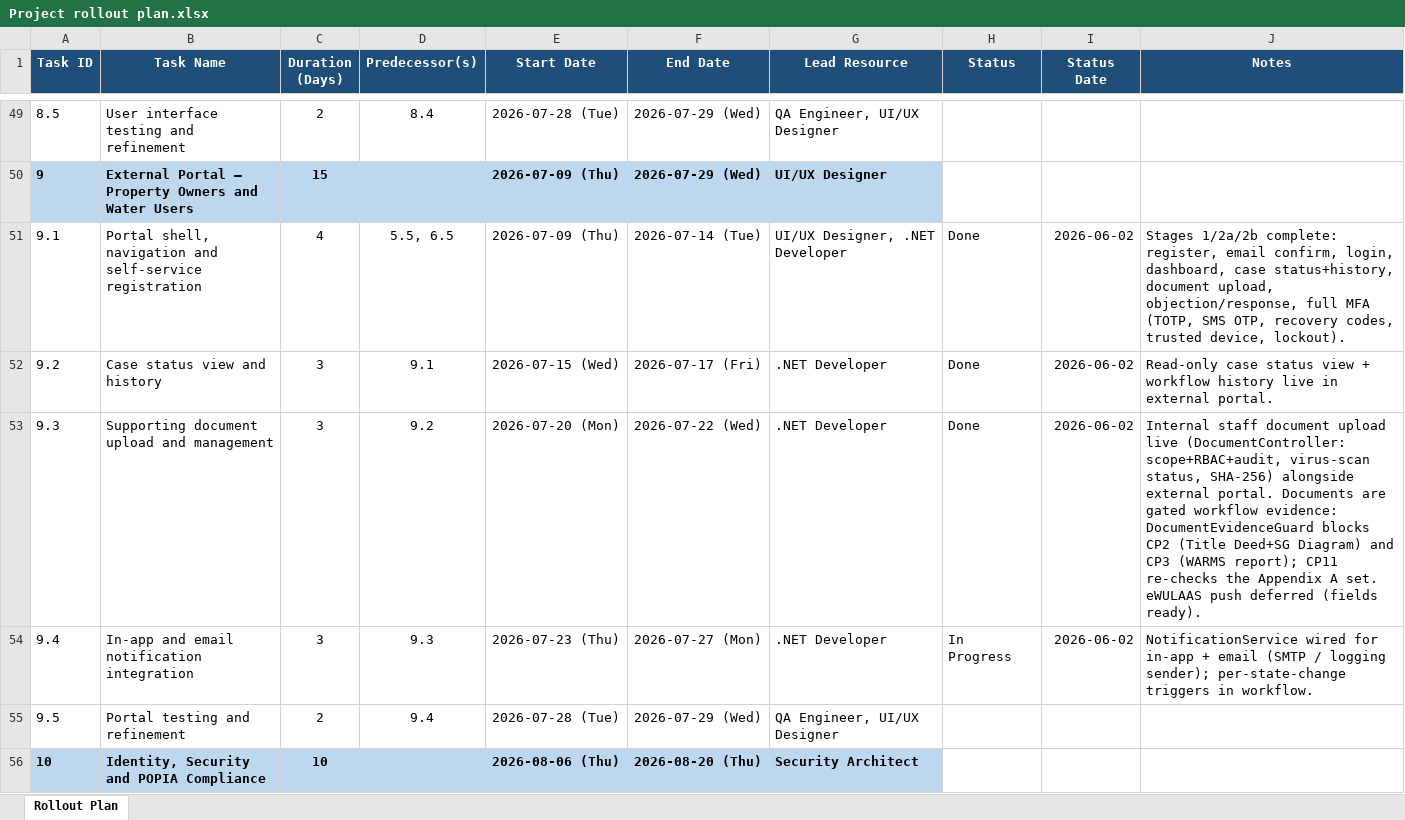
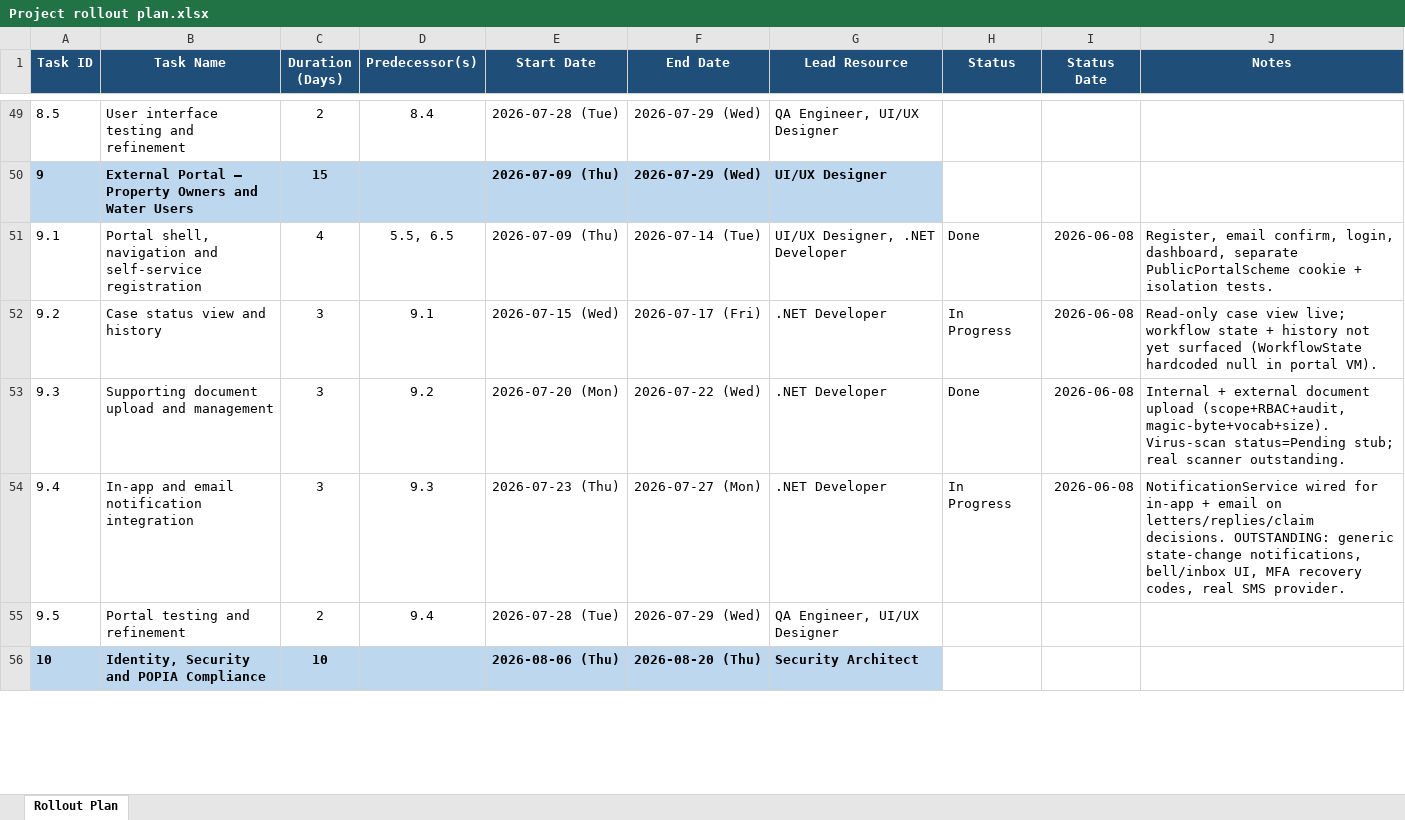
Before and after one commit to TiroMatlapeng/dwa-validation-verification, an Excel workbook: Project rollout plan.xlsx, sheet Rollout Plan, drawn as a sheet; only a part is shown, gaps mark what is left out; values as stored, in another font and other column widths than the file's, no borders; the diff covers the shown part only; the diff names each change by its address in the sheet, - before the commit and + after, or states it on an @@ line.

```diff
--- a/Project rollout plan.xlsx (sheet Rollout Plan)
+++ b/Project rollout plan.xlsx (sheet Rollout Plan)
-I51:I54 (Status Date): 2026-06-02
+I51:I54 (Status Date): 2026-06-08
-J51 (Notes): Stages 1/2a/2b complete: register, email confirm, login, dashboard, case status+history, document upload, objection/response, full MFA (TOTP, SMS OTP, recovery codes, trusted device, lockout).
+J51 (Notes): Register, email confirm, login, dashboard, separate PublicPortalScheme cookie + isolation tests.
-H52 (Status): Done
+H52 (Status): In Progress
-J52 (Notes): Read-only case status view + workflow history live in external portal.
+J52 (Notes): Read-only case view live; workflow state + history not yet surfaced (WorkflowState hardcoded null in portal VM).
-J53 (Notes): Internal staff document upload live (DocumentController: scope+RBAC+audit, virus-scan status, SHA-256) alongside external portal. Documents are gated workflow evidence: DocumentEvidenceGuard blocks CP2 (Title Deed+SG Diagram) and CP3 (WARMS report); CP11 re-checks the Appendix A set. eWULAAS push deferred (fields ready).
+J53 (Notes): Internal + external document upload (scope+RBAC+audit, magic-byte+vocab+size). Virus-scan status=Pending stub; real scanner outstanding.
-J54 (Notes): …+ email (SMTP / logging sender); per-state-change triggers in workflow.
+J54 (Notes): …+ email on letters/replies/claim decisions. OUTSTANDING: generic state-change notifications, bell/inbox UI, MFA recovery codes, real SMS provider.
```
Also changed, not shown: 41 edited cells elsewhere in this sheet, 14 other files.
